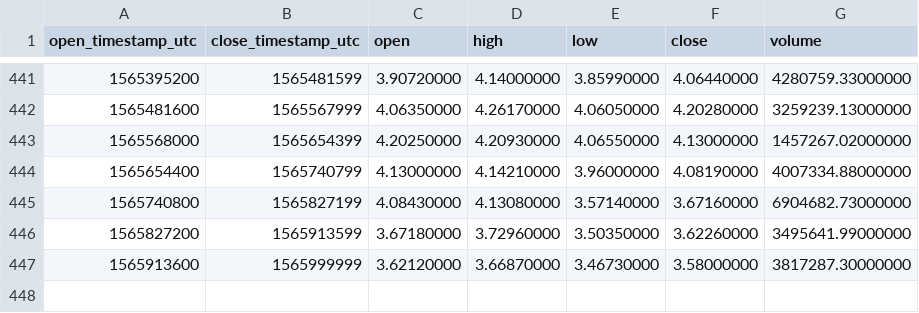
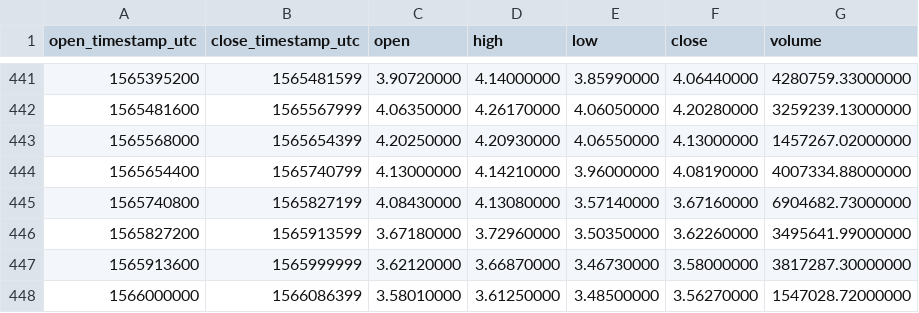
Before and after one commit to cryptobigbro/binance-EOSUSDT, a CSV file: binance-EOSUSDT-1d.csv, drawn as a sheet; only a part is shown, gaps mark what is left out; the diff names each change by its address in the sheet, - before the commit and + after, or states it on an @@ line.

```diff
--- a/binance-EOSUSDT-1d.csv
+++ b/binance-EOSUSDT-1d.csv
+row 448: 1566000000 | 1566086399 | 3.58010000 | 3.61250000 | 3.48500000 | 3.56270000 | 1547028.72000000
```
Also changed, not shown: binance-EOSUSDT-1h.csv.
